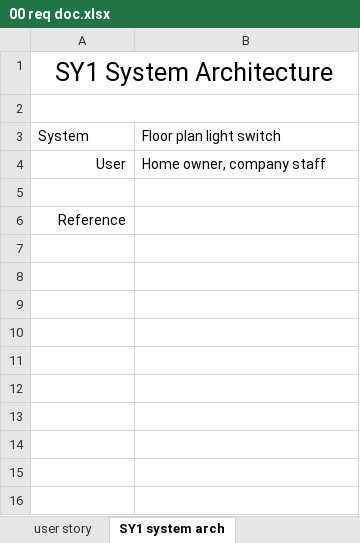
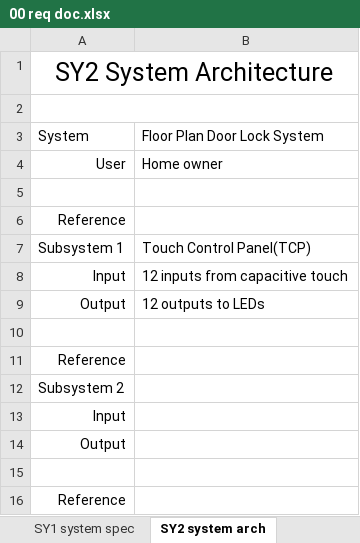
Before and after one commit to JuliusMakoko/ait-embsys-doorlocksystem, an Excel workbook: docs/00 req doc.xlsx, sheet SY2 system arch, drawn as a sheet; values as stored, in another font and other column widths than the file's, no borders; charts and pictures not drawn; the diff names each change by its address in the sheet, - before the commit and + after, or states it on an @@ line.

```diff
--- a/docs/00 req doc.xlsx (sheet SY2 system arch)
+++ b/docs/00 req doc.xlsx (sheet SY2 system arch)
-sheet tab: SY1 system arch
+sheet tab: SY2 system arch
-A1: SY1 System Architecture
+A1: SY2 System Architecture
-B3: Floor plan light switch
+B3: Floor Plan Door Lock System
-B4: Home owner, company staff
+B4: Home owner
+row 5: (empty)
+row 6: Reference
+row 7: Subsystem 1 | Touch Control Panel(TCP)
+row 8: Input | 12 inputs from capacitive touch
+row 9: Output | 12 outputs to LEDs
+row 10: (empty)
+row 11: Reference
+row 12: Subsystem 2
+row 13: Input
+row 14: Output
```
Also changed, not shown: sheet SY4 system test, sheet user story, sheet SY1 system spec, sheet SY3 pin func, sheet rev control, other sheet tabs, charts or pictures.
